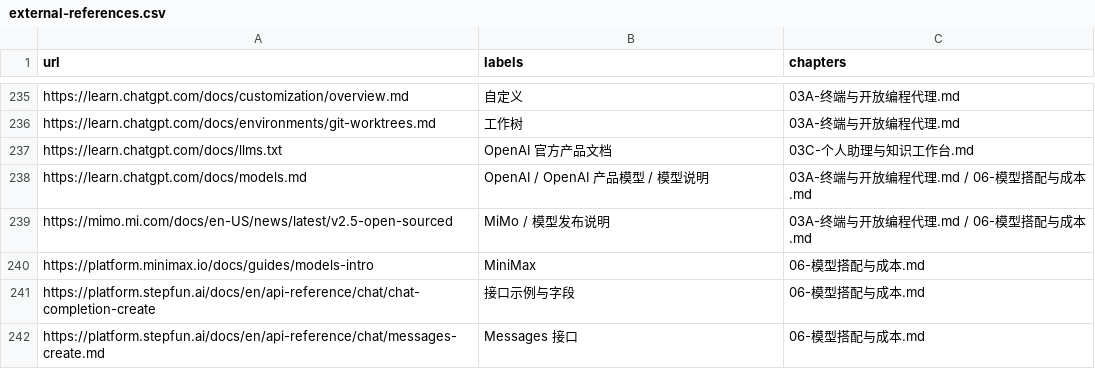
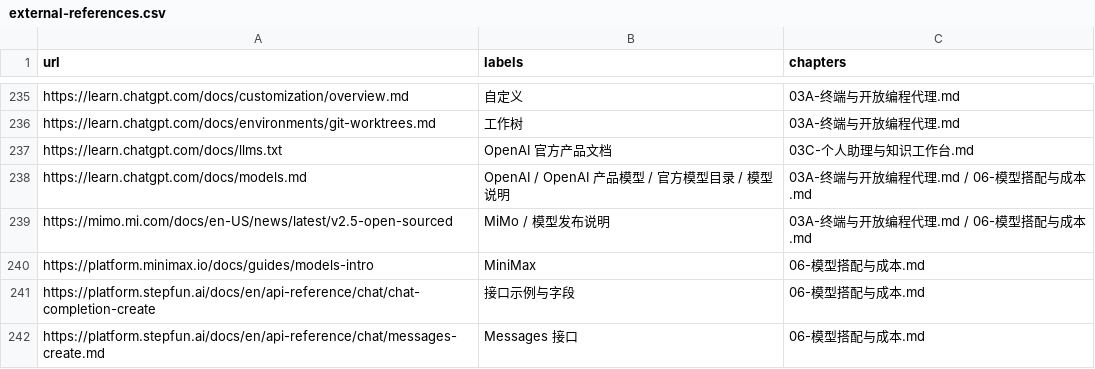
Before and after one commit to ProgrammerAsahi/ai-harness-comparison, a CSV file: research/external-references.csv, drawn as a sheet; only a part is shown, gaps mark what is left out.

```diff
--- a/research/external-references.csv
+++ b/research/external-references.csv
@@ -237,3 +237,3 @@ https://learn.chatgpt.com/docs/environments/git-worktrees.md,工作树,03A-终
 https://learn.chatgpt.com/docs/llms.txt,OpenAI 官方产品文档,03C-个人助理与知识工作台.md
-https://learn.chatgpt.com/docs/models.md,OpenAI / OpenAI 产品模型 / 模型说明,03A-终端与开放编程代理.md / 06-模型搭配与成本.md
+https://learn.chatgpt.com/docs/models.md,OpenAI / OpenAI 产品模型 / 官方模型目录 / 模型说明,03A-终端与开放编程代理.md / 06-模型搭配与成本.md
 https://mimo.mi.com/docs/en-US/news/latest/v2.5-open-sourced,MiMo / 模型发布说明,03A-终端与开放编程代理.md / 06-模型搭配与成本.md
```
Also changed, not shown: 32 other files.
